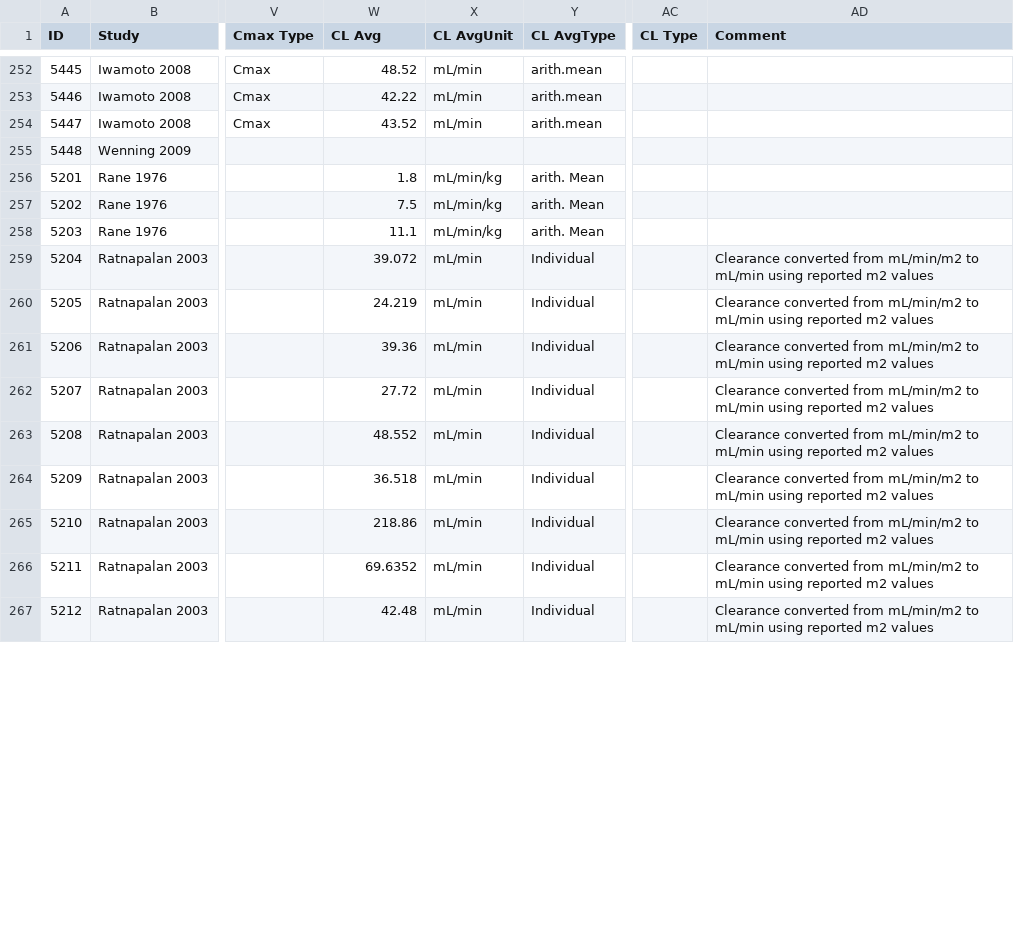
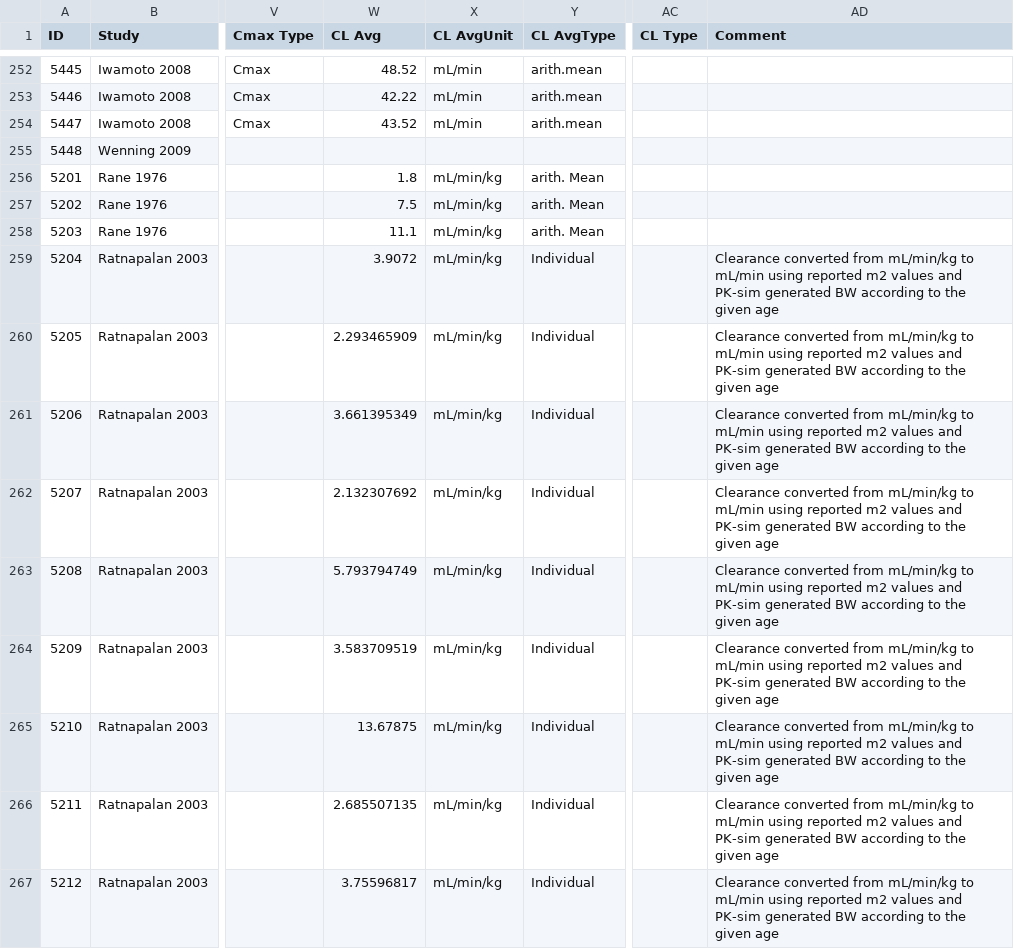
Before and after one commit to Open-Systems-Pharmacology/Database-for-observed-data, a CSV file: Pediatrics.csv, drawn as a sheet; only a part is shown, gaps mark what is left out; the diff covers the shown part only; the diff names each change by its address in the sheet, - before the commit and + after, or states it on an @@ line.

Commit message:
adjusted units

```diff
--- a/Pediatrics.csv
+++ b/Pediatrics.csv
-W259 (CL Avg): 39.072
+W259 (CL Avg): 3.9072
-X259:X267 (CL AvgUnit): mL/min
+X259:X267 (CL AvgUnit): mL/min/kg
-AD259:AD267 (Comment): …converted from mL/min/m2 to mL/min using reported m2 values
+AD259:AD267 (Comment): …converted from mL/min/kg to mL/min using reported m2 values and PK-sim generated BW according to the given age
-W260 (CL Avg): 24.219
+W260 (CL Avg): 2.293465909
-W261 (CL Avg): 39.36
+W261 (CL Avg): 3.661395349
-W262 (CL Avg): 27.72
+W262 (CL Avg): 2.132307692
-W263 (CL Avg): 48.552
+W263 (CL Avg): 5.793794749
-W264 (CL Avg): 36.518
+W264 (CL Avg): 3.583709519
-W265 (CL Avg): 218.86
+W265 (CL Avg): 13.67875
-W266 (CL Avg): 69.6352
+W266 (CL Avg): 2.685507135
-W267 (CL Avg): 42.48
+W267 (CL Avg): 3.75596817
```
Also changed, not shown: 31 edited cells elsewhere in this file.
